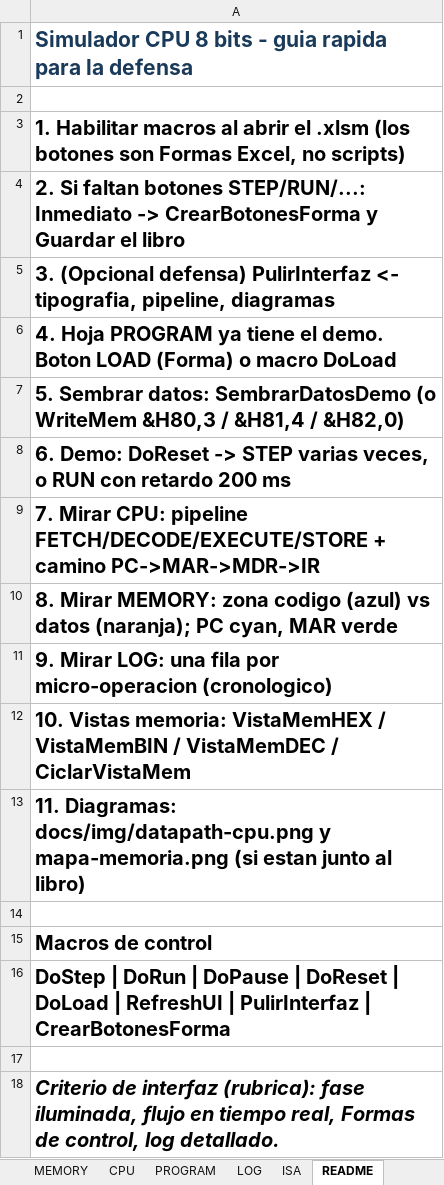
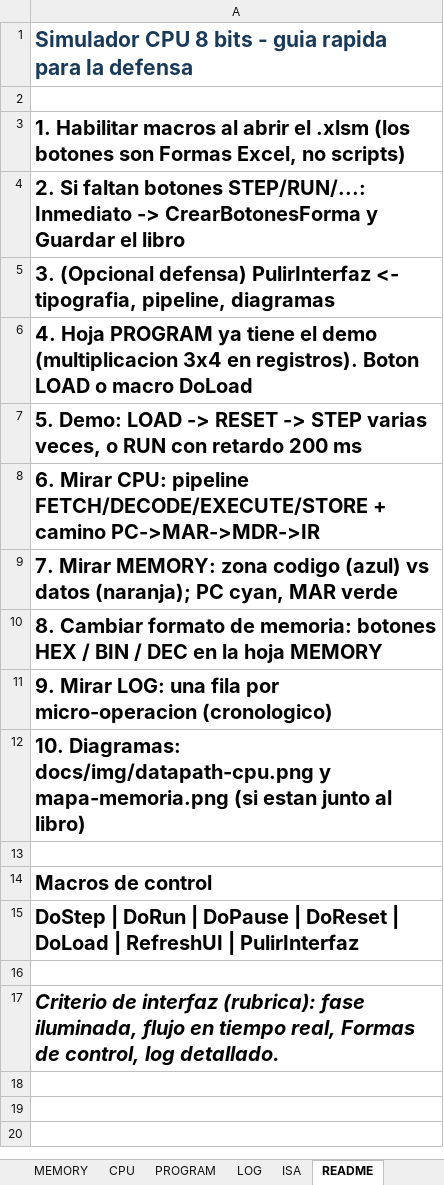
Before and after one commit to AHS-Hernandez/parcial1-SIS131, an Excel workbook: SimuladorCPU.xlsm, sheet README, drawn as a sheet; values as stored, in another font and other column widths than the file's, no borders; removed rows and columns are numbered as before the commit, all else as after; the diff names each change by its address in the sheet, - before the commit and + after, or states it on an @@ line.

Commit message:
feat: implementar selector de formato HEX/BIN/DEC con botones nativos y registro Temp dinamico (#38)
Ademas implementar instruccion JC (Jump if Carry) en hardware y refactorizar Fibonacci

```diff
--- a/SimuladorCPU.xlsm (sheet README)
+++ b/SimuladorCPU.xlsm (sheet README)
-A6: …tiene el demo. Boton LOAD (Forma) o macro…
+A6: …tiene el demo (multiplicacion 3x4 en registros). Boton LOAD o macro…
-A7: 5. Sembrar datos: SembrarDatosDemo (o WriteMem &H80,3 / &H81,4 / &H82,0)
+A7: 5. Demo: LOAD -> RESET -> STEP varias veces, o RUN con retardo 200 ms
-A8: 6. Demo: DoReset -> STEP varias veces, o RUN con retardo 200 ms
+A8: 6. Mirar CPU: pipeline FETCH/DECODE/EXECUTE/STORE + camino PC->MAR->MDR->IR
-A9: 7. Mirar CPU: pipeline FETCH/DECODE/EXECUTE/STORE + camino PC->MAR->MDR->IR
+A9: 7. Mirar MEMORY: zona codigo (azul) vs datos (naranja); PC cyan, MAR verde
-A10: 8. Mirar MEMORY: zona codigo (azul) vs datos (naranja); PC cyan, MAR verde
+A10: 8. Cambiar formato de memoria: botones HEX / BIN / DEC en la hoja MEMORY
-A12: 10. Vistas memoria: VistaMemHEX / VistaMemBIN / VistaMemDEC / CiclarVistaMem
+A12: 10. Diagramas: docs/img/datapath-cpu.png y mapa-memoria.png (si estan junto al libro)
-row 13: 11. Diagramas: docs/img/datapath-cpu.png y mapa-memoria.png (si estan junto al libro)
-A15: …| PulirInterfaz | CrearBotonesForma
+A15: …| PulirInterfaz
```
Also changed, not shown: sheet MEMORY, sheet PROGRAM, sheet ISA, sheet CPU, charts or pictures, 3 other files.
